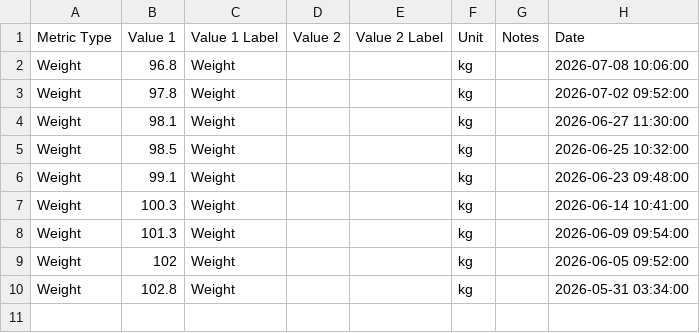
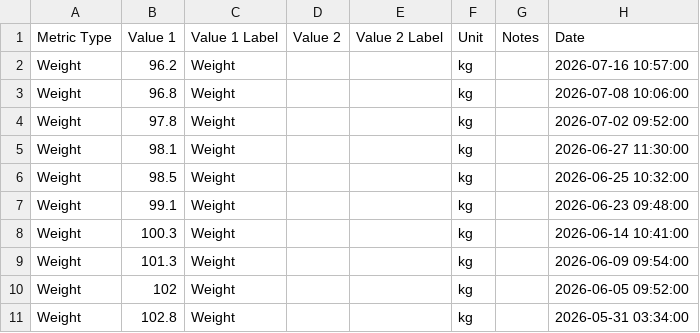
Before and after one commit to linellazatin/health-status, a CSV file: mypeptideapp_health_metrics.csv, drawn as a sheet.

Commit message:
updated weight logs

```diff
--- a/mypeptideapp_health_metrics.csv
+++ b/mypeptideapp_health_metrics.csv
@@ -1,2 +1,3 @@
 "Metric Type","Value 1","Value 1 Label","Value 2","Value 2 Label",Unit,Notes,Date
+Weight,96.2,Weight,,,kg,,"2026-07-16 10:57:00"
 Weight,96.8,Weight,,,kg,,"2026-07-08 10:06:00"
```
